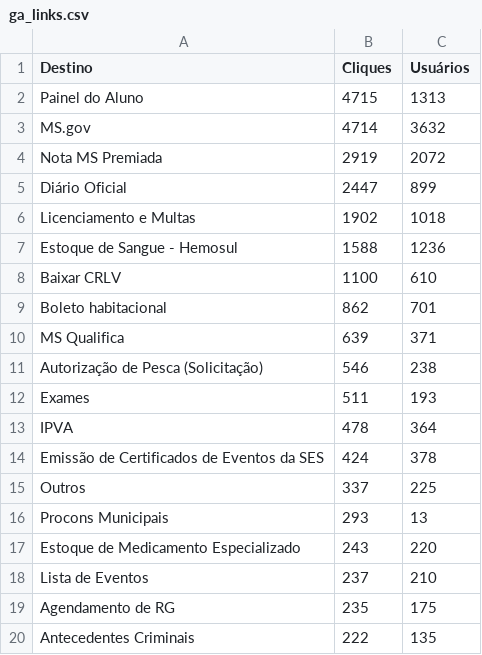
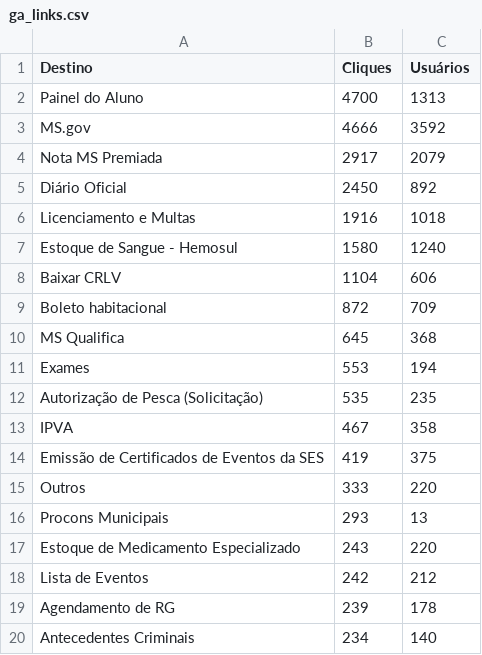
Before and after one commit to fabioramos-02/matomo, a CSV file: matomo-analytics-dashboard/exports/ga_links.csv, drawn as a sheet; only a part is shown; the diff covers the shown part only.

```diff
--- a/matomo-analytics-dashboard/exports/ga_links.csv
+++ b/matomo-analytics-dashboard/exports/ga_links.csv
@@ -1,20 +1,20 @@
 Destino;Cliques;Usuários
-Painel do Aluno;4715;1313
-MS.gov;4714;3632
-Nota MS Premiada;2919;2072
-Diário Oficial;2447;899
-Licenciamento e Multas;1902;1018
-Estoque de Sangue - Hemosul;1588;1236
-Baixar CRLV;1100;610
-Boleto habitacional;862;701
-MS Qualifica;639;371
-Autorização de Pesca (Solicitação);546;238
-Exames;511;193
-IPVA;478;364
-Emissão de Certificados de Eventos da SES;424;378
-Outros;337;225
+Painel do Aluno;4700;1313
+MS.gov;4666;3592
+Nota MS Premiada;2917;2079
+Diário Oficial;2450;892
+Licenciamento e Multas;1916;1018
+Estoque de Sangue - Hemosul;1580;1240
+Baixar CRLV;1104;606
+Boleto habitacional;872;709
+MS Qualifica;645;368
+Exames;553;194
+Autorização de Pesca (Solicitação);535;235
+IPVA;467;358
+Emissão de Certificados de Eventos da SES;419;375
+Outros;333;220
 Procons Municipais;293;13
 Estoque de Medicamento Especializado;243;220
-Lista de Eventos;237;210
-Agendamento de RG;235;175
-Antecedentes Criminais;222;135
+Lista de Eventos;242;212
+Agendamento de RG;239;178
+Antecedentes Criminais;234;140
```
Also changed, not shown: 8 added rows, 8 removed rows and 31 edited cells elsewhere in this file, matomo-analytics-dashboard/exports/ga_cities.csv, matomo-analytics-dashboard/exports/ga_funnel.csv, 4 other files.
